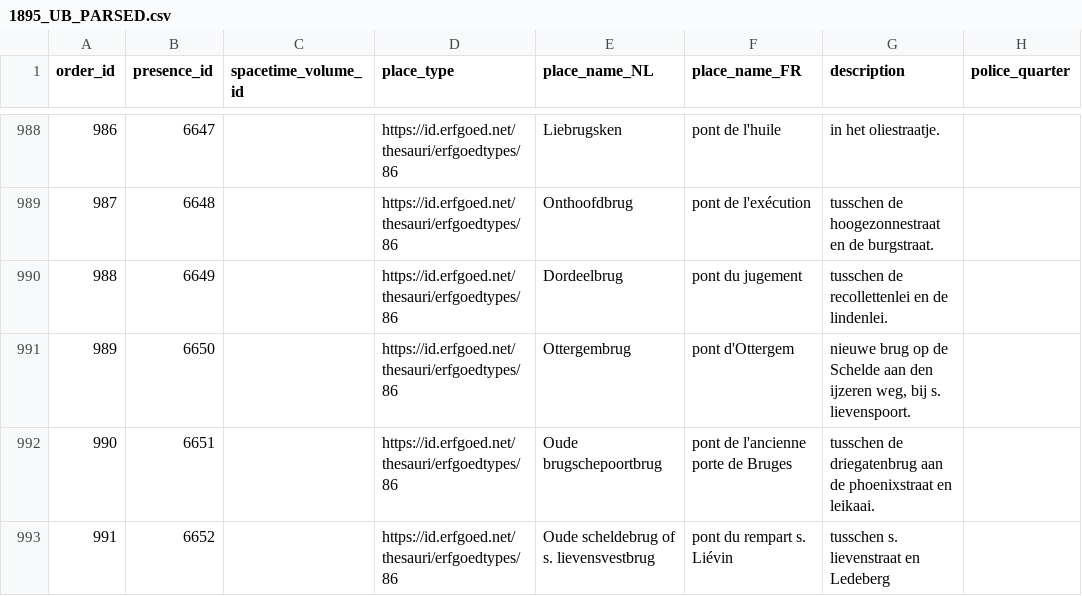
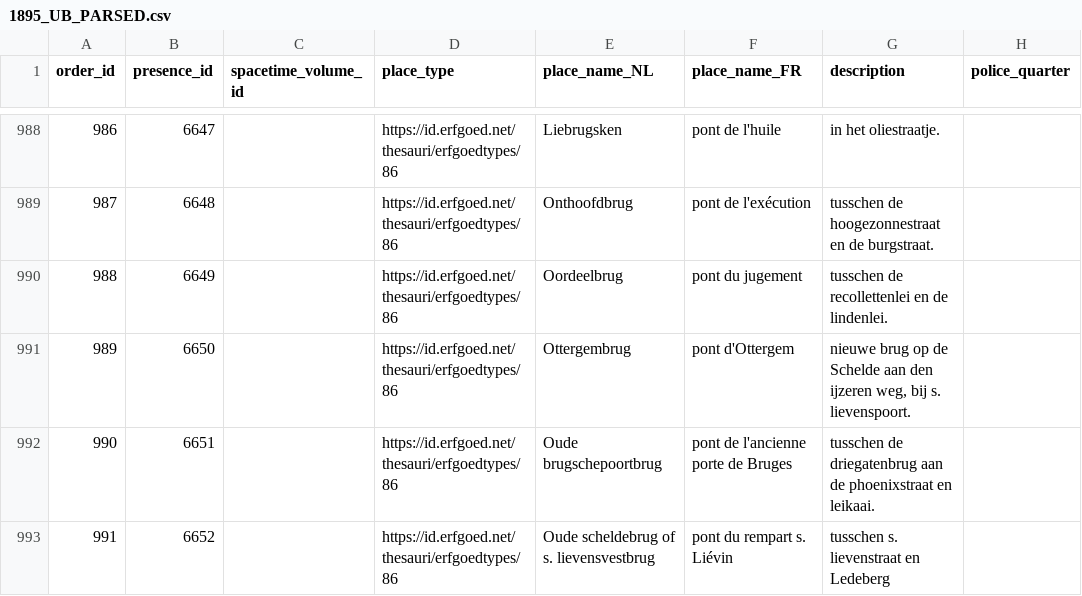
Before and after one commit to VincentDucatteeuw/Ghent-Gazetteer, a CSV file: data/derived/place observations/Wegwijzers der Stad Gent/Street indexes/1895_UB_PARSED.csv, drawn as a sheet; only a part is shown, gaps mark what is left out; the diff names each change by its address in the sheet, - before the commit and + after, or states it on an @@ line.

Commit message:
data cleaning

```diff
--- a/data/derived/place observations/Wegwijzers der Stad Gent/Street indexes/1895_UB_PARSED.csv
+++ b/data/derived/place observations/Wegwijzers der Stad Gent/Street indexes/1895_UB_PARSED.csv
-E990 (place_name_NL): Dordeelbrug
+E990 (place_name_NL): Oordeelbrug
```
Also changed, not shown: data/derived/place observations/Wegwijzers der Stad Gent/Street indexes/1902_UB_PARSED.csv, 1 other file.
